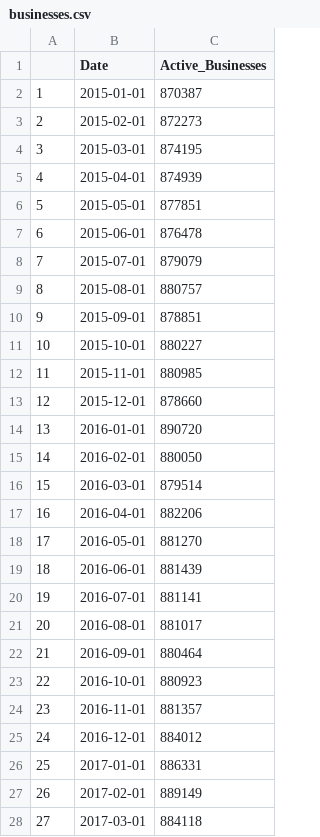
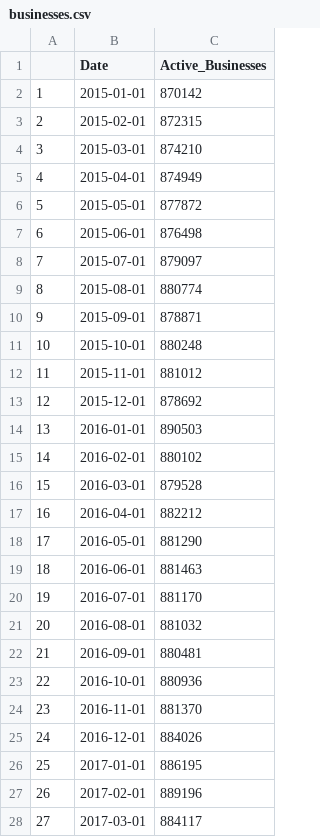
Before and after one commit to Dabra56/Economic_Dashboard, a CSV file: data/businesses.csv, drawn as a sheet; only a part is shown; the diff covers the shown part only.

Commit message:
New Executive Order signed - data updated!

```diff
--- a/data/businesses.csv
+++ b/data/businesses.csv
@@ -1,28 +1,28 @@
 "","Date","Active_Businesses"
-"1",2015-01-01,870387
-"2",2015-02-01,872273
-"3",2015-03-01,874195
-"4",2015-04-01,874939
-"5",2015-05-01,877851
-"6",2015-06-01,876478
-"7",2015-07-01,879079
-"8",2015-08-01,880757
-"9",2015-09-01,878851
-"10",2015-10-01,880227
-"11",2015-11-01,880985
-"12",2015-12-01,878660
-"13",2016-01-01,890720
-"14",2016-02-01,880050
-"15",2016-03-01,879514
-"16",2016-04-01,882206
-"17",2016-05-01,881270
-"18",2016-06-01,881439
-"19",2016-07-01,881141
-"20",2016-08-01,881017
-"21",2016-09-01,880464
-"22",2016-10-01,880923
-"23",2016-11-01,881357
-"24",2016-12-01,884012
-"25",2017-01-01,886331
-"26",2017-02-01,889149
-"27",2017-03-01,884118
+"1",2015-01-01,870142
+"2",2015-02-01,872315
+"3",2015-03-01,874210
+"4",2015-04-01,874949
+"5",2015-05-01,877872
+"6",2015-06-01,876498
+"7",2015-07-01,879097
+"8",2015-08-01,880774
+"9",2015-09-01,878871
+"10",2015-10-01,880248
+"11",2015-11-01,881012
+"12",2015-12-01,878692
+"13",2016-01-01,890503
+"14",2016-02-01,880102
+"15",2016-03-01,879528
+"16",2016-04-01,882212
+"17",2016-05-01,881290
+"18",2016-06-01,881463
+"19",2016-07-01,881170
+"20",2016-08-01,881032
+"21",2016-09-01,880481
+"22",2016-10-01,880936
+"23",2016-11-01,881370
+"24",2016-12-01,884026
+"25",2017-01-01,886195
+"26",2017-02-01,889196
+"27",2017-03-01,884117
```
Also changed, not shown: 1 added row and 86 edited cells elsewhere in this file, data/Newfoundland_and_Labrador_table.csv, data/canada_table.csv, 22 other files.
